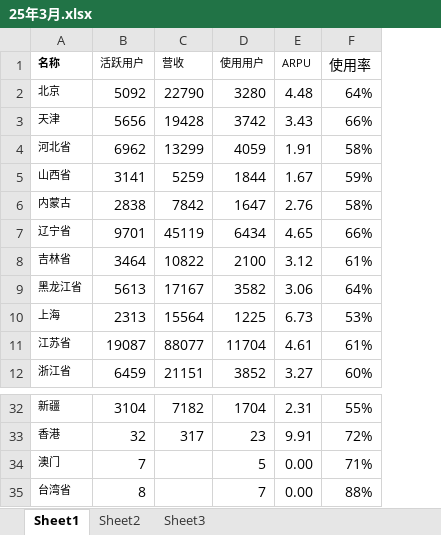
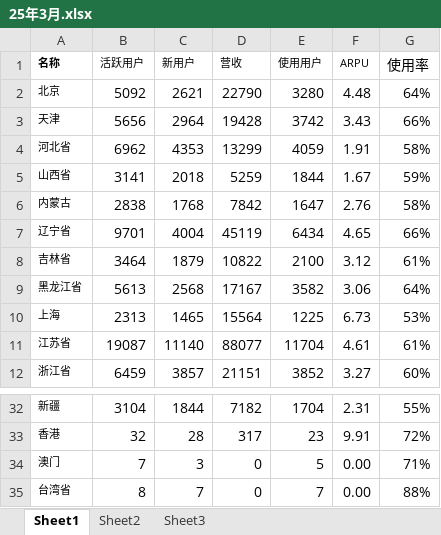
Before and after one commit to shockey0328/czx, an Excel workbook: 分省数据看板（月度）/趋势分析/25年3月.xlsx, sheet Sheet1, drawn as a sheet; only a part is shown, gaps mark what is left out; values as stored, in another font and other column widths than the file's, no borders; addresses are those after the commit; the diff names each change by its address in the sheet, - before the commit and + after, or states it on an @@ line.

```diff
--- a/分省数据看板（月度）/趋势分析/25年3月.xlsx (sheet Sheet1)
+++ b/分省数据看板（月度）/趋势分析/25年3月.xlsx (sheet Sheet1)
+column C (新用户), rows 2-12: 2621 | 2964 | 4353 | 2018 | 1768 | 4004 | 1879 | 2568 | 1465 | 11140 | 3857; rows 32-35: 1844 | 28 | 3 | 7
-D34:D35 (营收): (empty)
+D34:D35 (营收): 0
```
Also changed, not shown: formulas that keep their value, 分省数据看板（月度）/趋势分析/25年4月.xlsx, 分省数据看板（月度）/趋势分析/25年5月.xlsx, 8 other files.
